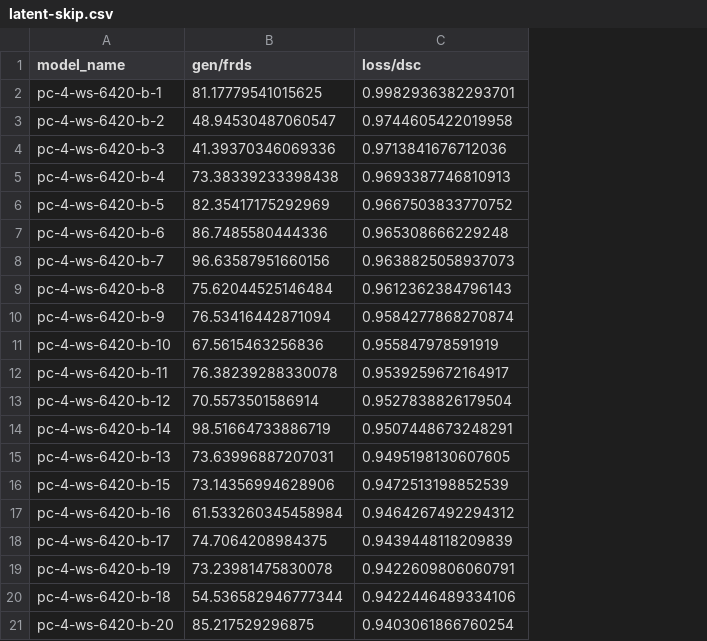
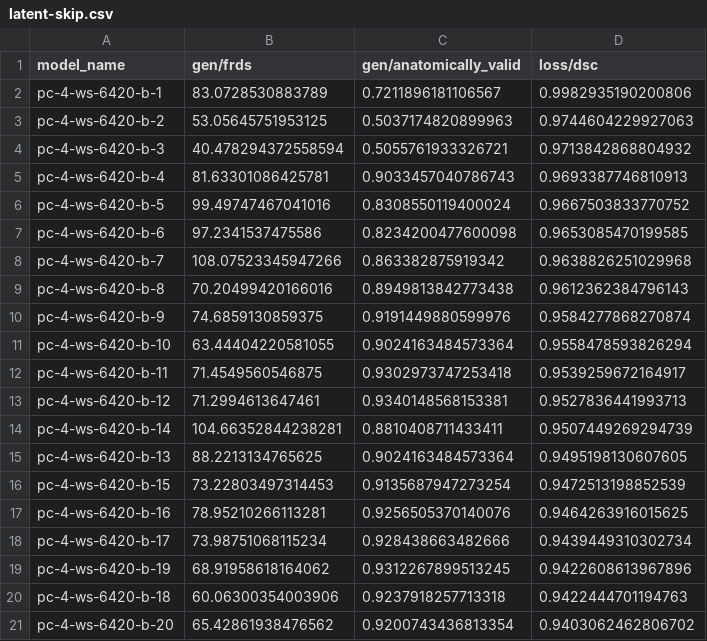
Before and after one commit to j-freddy/nvae-shape-encoding, a CSV file: logs/nvae_acdc/latent-skip.csv, drawn as a sheet; addresses are those after the commit; the diff names each change by its address in the sheet, - before the commit and + after, or states it on an @@ line.

```diff
--- a/logs/nvae_acdc/latent-skip.csv
+++ b/logs/nvae_acdc/latent-skip.csv
+column C (gen/anatomically_valid), rows 2-21: 0.7211896181106567 | 0.5037174820899963 | 0.5055761933326721 | 0.9033457040786743 | 0.8308550119400024 | 0.8234200477600098 | 0.863382875919342 | 0.8949813842773438 | 0.9191449880599976 | 0.9024163484573364 | 0.9302973747253418 | 0.9340148568153381 | 0.8810408711433411 | 0.9024163484573364 | 0.9135687947273254 | 0.9256505370140076 | 0.928438663482666 | 0.9312267899513245 | 0.9237918257713318 | 0.9200743436813354
-B2 (gen/frds): 81.17779541015625
+B2 (gen/frds): 83.0728530883789
-D2 (loss/dsc): 0.9982936382293701
+D2 (loss/dsc): 0.9982935190200806
-B3 (gen/frds): 48.94530487060547
+B3 (gen/frds): 53.05645751953125
-D3 (loss/dsc): 0.9744605422019958
+D3 (loss/dsc): 0.9744604229927063
-B4 (gen/frds): 41.39370346069336
+B4 (gen/frds): 40.478294372558594
-D4 (loss/dsc): 0.9713841676712036
+D4 (loss/dsc): 0.9713842868804932
-B5 (gen/frds): 73.38339233398438
+B5 (gen/frds): 81.63301086425781
-B6 (gen/frds): 82.35417175292969
+B6 (gen/frds): 99.49747467041016
-B7 (gen/frds): 86.7485580444336
+B7 (gen/frds): 97.2341537475586
-D7 (loss/dsc): 0.965308666229248
+D7 (loss/dsc): 0.9653085470199585
-B8 (gen/frds): 96.63587951660156
+B8 (gen/frds): 108.07523345947266
-D8 (loss/dsc): 0.9638825058937073
+D8 (loss/dsc): 0.9638826251029968
-B9 (gen/frds): 75.62044525146484
+B9 (gen/frds): 70.20499420166016
-B10 (gen/frds): 76.53416442871094
+B10 (gen/frds): 74.6859130859375
-B11 (gen/frds): 67.5615463256836
+B11 (gen/frds): 63.44404220581055
-D11 (loss/dsc): 0.955847978591919
+D11 (loss/dsc): 0.9558478593826294
-B12 (gen/frds): 76.38239288330078
+B12 (gen/frds): 71.4549560546875
-B13 (gen/frds): 70.5573501586914
+B13 (gen/frds): 71.2994613647461
-D13 (loss/dsc): 0.9527838826179504
+D13 (loss/dsc): 0.9527836441993713
-B14 (gen/frds): 98.51664733886719
+B14 (gen/frds): 104.66352844238281
-D14 (loss/dsc): 0.9507448673248291
+D14 (loss/dsc): 0.9507449269294739
-B15 (gen/frds): 73.63996887207031
+B15 (gen/frds): 88.2213134765625
-B16 (gen/frds): 73.14356994628906
+B16 (gen/frds): 73.22803497314453
-B17 (gen/frds): 61.533260345458984
+B17 (gen/frds): 78.95210266113281
-D17 (loss/dsc): 0.9464267492294312
+D17 (loss/dsc): 0.9464263916015625
-B18 (gen/frds): 74.7064208984375
+B18 (gen/frds): 73.98751068115234
-D18 (loss/dsc): 0.9439448118209839
+D18 (loss/dsc): 0.9439449310302734
-B19 (gen/frds): 73.23981475830078
+B19 (gen/frds): 68.91958618164062
-D19 (loss/dsc): 0.9422609806060791
+D19 (loss/dsc): 0.9422608613967896
-B20 (gen/frds): 54.536582946777344
+B20 (gen/frds): 60.06300354003906
-D20 (loss/dsc): 0.9422446489334106
+D20 (loss/dsc): 0.9422444701194763
-B21 (gen/frds): 85.217529296875
+B21 (gen/frds): 65.42861938476562
-D21 (loss/dsc): 0.9403061866760254
+D21 (loss/dsc): 0.9403062462806702
```
Also changed, not shown: logs/nvae_acdc/default-clamp.csv, logs/nvae_acdc/default.csv, 1 other file.
